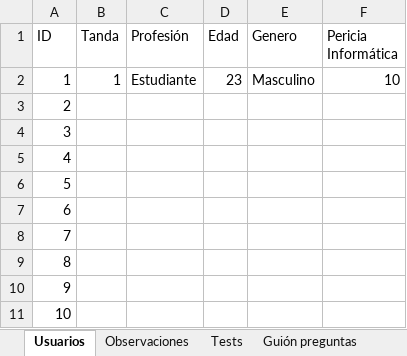
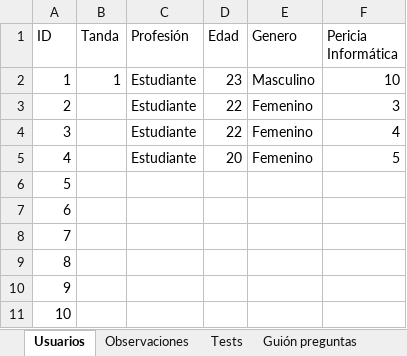
Before and after one commit to diegomarty00/sew-25-26, an Excel workbook: Pruebas.xlsx, sheet Usuarios, drawn as a sheet; only a part is shown; values as stored, in another font and other column widths than the file's, no borders; table styles not drawn; the diff names each change by its address in the sheet, - before the commit and + after, or states it on an @@ line.

```diff
--- a/Pruebas.xlsx (sheet Usuarios)
+++ b/Pruebas.xlsx (sheet Usuarios)
-C3:C5 (Profesión): (empty)
+C3:C5 (Profesión): Estudiante
-D3:D4 (Edad): (empty)
+D3:D4 (Edad): 22
-E3:E5 (Genero): (empty)
+E3:E5 (Genero): Femenino
-F3 (Pericia Informática): (empty)
+F3 (Pericia Informática): 3
-F4 (Pericia Informática): (empty)
+F4 (Pericia Informática): 4
-D5 (Edad): (empty)
+D5 (Edad): 20
-F5 (Pericia Informática): (empty)
+F5 (Pericia Informática): 5
```
Also changed, not shown: sheet Tests, sheet Guión preguntas, sheet Observaciones.
